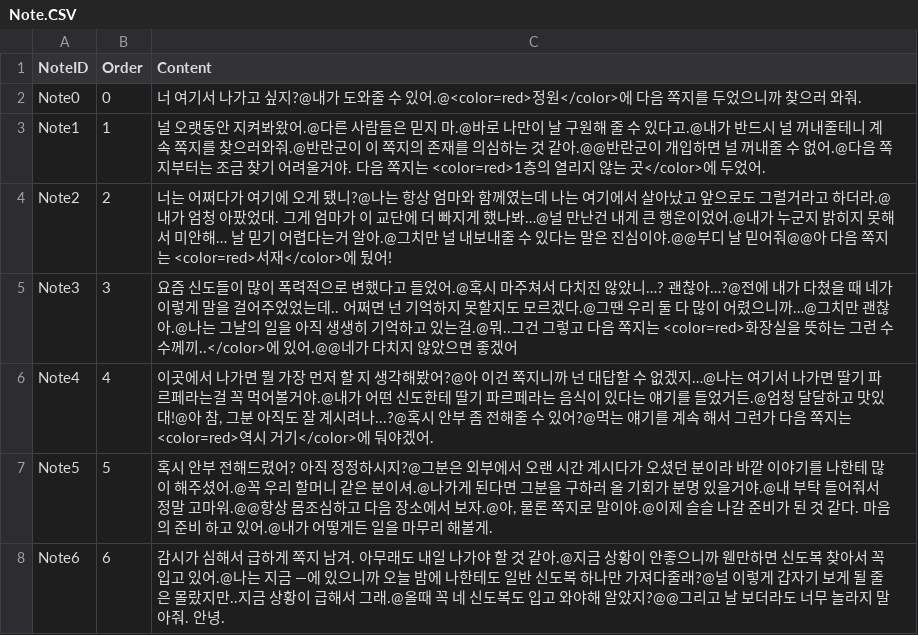
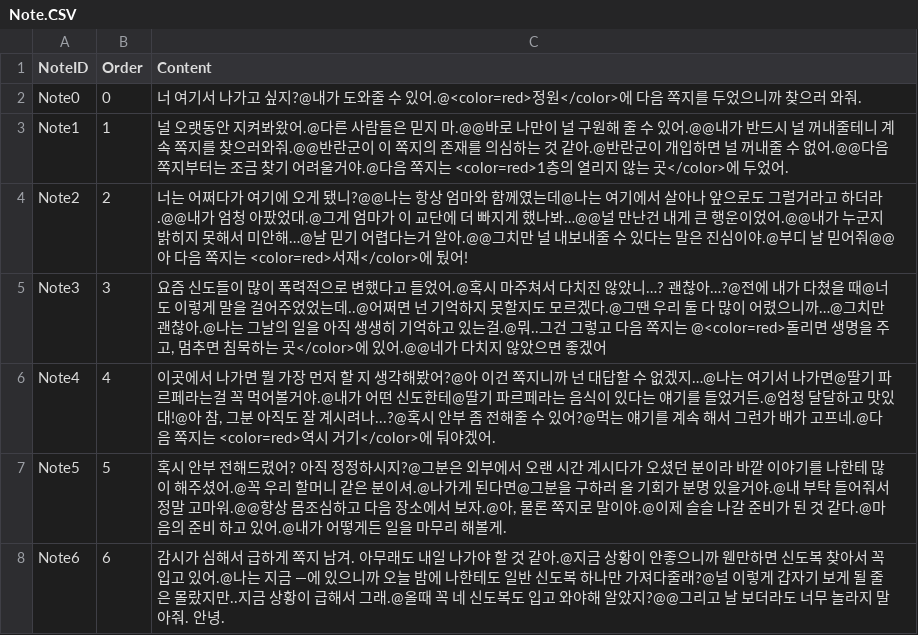
Before and after one commit to leeZn30/Gamelab_Week05, a CSV file: Assets/Resources/CSVFiles/Note.CSV, drawn as a sheet.

```diff
--- a/Assets/Resources/CSVFiles/Note.CSV
+++ b/Assets/Resources/CSVFiles/Note.CSV
@@ -2,7 +2,7 @@
 Note0,0,너 여기서 나가고 싶지?@내가 도와줄 수 있어.@<color=red>정원</color>에 다음 쪽지를 두었으니까 찾으러 와줘.
-Note1,1,널 오랫동안 지켜봐왔어.@다른 사람들은 믿지 마.@바로 나만이 날 구원해 줄 수 있다고.@내가 반드시 널 꺼내줄테니 계속 쪽지를 찾으러와줘.@반란군이 이 쪽지의 존재를 의심하는 것 같아.@@반란군이 개입하면 널 꺼내줄 수 없어.@다음 쪽지부터는 조금 찾기 어려울거야. 다음 쪽지는 <color=red>1층의 열리지 않는 곳</color>에 두었어.
-Note2,2,너는 어쩌다가 여기에 오게 됐니?@나는 항상 엄마와 함께였는데 나는 여기에서 살아났고 앞으로도 그럴거라고 하더라.@내가 엄청 아팠었대. 그게 엄마가 이 교단에 더 빠지게 했나봐…@널 만난건 내게 큰 행운이었어.@내가 누군지 밝히지 못해서 미안해… 날 믿기 어렵다는거 알아.@그치만 널 내보내줄 수 있다는 말은 진심이야.@@부디 날 믿어줘@@아 다음 쪽지는 <color=red>서재</color>에 뒀어!
-Note3,3,요즘 신도들이 많이 폭력적으로 변했다고 들었어.@혹시 마주쳐서 다치진 않았니…? 괜찮아…?@전에 내가 다쳤을 때 네가 이렇게 말을 걸어주었었는데.. 어쩌면 넌 기억하지 못할지도 모르겠다.@그땐 우리 둘 다 많이 어렸으니까…@그치만 괜찮아.@나는 그날의 일을 아직 생생히 기억하고 있는걸.@뭐..그건 그렇고 다음 쪽지는 <color=red>화장실을 뜻하는 그런 수수께끼..</color>에 있어.@@네가 다치지 않았으면 좋겠어
-Note4,4,"이곳에서 나가면 뭘 가장 먼저 할 지 생각해봤어?@아 이건 쪽지니까 넌 대답할 수 없겠지…@나는 여기서 나가면 딸기 파르페라는걸 꼭 먹어볼거야.@내가 어떤 신도한테 딸기 파르페라는 음식이 있다는 얘기를 들었거든.@엄청 달달하고 맛있대!@아 참, 그분 아직도 잘 계시려나...?@혹시 안부 좀 전해줄 수 있어?@먹는 얘기를 계속 해서 그런가 다음 쪽지는 <color=red>역시 거기</color>에 둬야겠어."
-Note5,5,"혹시 안부 전해드렸어? 아직 정정하시지?@그분은 외부에서 오랜 시간 계시다가 오셨던 분이라 바깥 이야기를 나한테 많이 해주셨어.@꼭 우리 할머니 같은 분이셔.@나가게 된다면 그분을 구하러 올 기회가 분명 있을거야.@내 부탁 들어줘서 정말 고마워.@@항상 몸조심하고 다음 장소에서 보자.@아, 물론 쪽지로 말이야.@이제 슬슬 나갈 준비가 된 것 같다. 마음의 준비 하고 있어.@내가 어떻게든 일을 마무리 해볼게."
+Note1,1,널 오랫동안 지켜봐왔어.@다른 사람들은 믿지 마.@@바로 나만이 널 구원해 줄 수 있어.@@내가 반드시 널 꺼내줄테니 계속 쪽지를 찾으러와줘.@@반란군이 이 쪽지의 존재를 의심하는 것 같아.@반란군이 개입하면 널 꺼내줄 수 없어.@@다음 쪽지부터는 조금 찾기 어려울거야.@다음 쪽지는 <color=red>1층의 열리지 않는 곳</color>에 두었어.
+Note2,2,너는 어쩌다가 여기에 오게 됐니?@@나는 항상 엄마와 함께였는데@나는 여기에서 살아나 앞으로도 그럴거라고 하더라.@@내가 엄청 아팠었대.@그게 엄마가 이 교단에 더 빠지게 했나봐…@@널 만난건 내게 큰 행운이었어.@@내가 누군지 밝히지 못해서 미안해…@날 믿기 어렵다는거 알아.@@그치만 널 내보내줄 수 있다는 말은 진심이야.@부디 날 믿어줘@@아 다음 쪽지는 <color=red>서재</color>에 뒀어!
+Note3,3,"요즘 신도들이 많이 폭력적으로 변했다고 들었어.@혹시 마주쳐서 다치진 않았니…? 괜찮아…?@전에 내가 다쳤을 때@너도 이렇게 말을 걸어주었었는데..@어쩌면 넌 기억하지 못할지도 모르겠다.@그땐 우리 둘 다 많이 어렸으니까…@그치만 괜찮아.@나는 그날의 일을 아직 생생히 기억하고 있는걸.@뭐..그건 그렇고 다음 쪽지는 @<color=red>돌리면 생명을 주고, 멈추면 침묵하는 곳</color>에 있어.@@네가 다치지 않았으면 좋겠어"
+Note4,4,"이곳에서 나가면 뭘 가장 먼저 할 지 생각해봤어?@아 이건 쪽지니까 넌 대답할 수 없겠지…@나는 여기서 나가면@딸기 파르페라는걸 꼭 먹어볼거야.@내가 어떤 신도한테@딸기 파르페라는 음식이 있다는 얘기를 들었거든.@엄청 달달하고 맛있대!@아 참, 그분 아직도 잘 계시려나...?@혹시 안부 좀 전해줄 수 있어?@먹는 얘기를 계속 해서 그런가 배가 고프네.@다음 쪽지는 <color=red>역시 거기</color>에 둬야겠어."
+Note5,5,"혹시 안부 전해드렸어? 아직 정정하시지?@그분은 외부에서 오랜 시간 계시다가 오셨던 분이라 바깥 이야기를 나한테 많이 해주셨어.@꼭 우리 할머니 같은 분이셔.@나가게 된다면@그분을 구하러 올 기회가 분명 있을거야.@내 부탁 들어줘서 정말 고마워.@@항상 몸조심하고 다음 장소에서 보자.@아, 물론 쪽지로 말이야.@이제 슬슬 나갈 준비가 된 것 같다.@마음의 준비 하고 있어.@내가 어떻게든 일을 마무리 해볼게."
 Note6,6,감시가 심해서 급하게 쪽지 남겨. 아무래도 내일 나가야 할 것 같아.@지금 상황이 안좋으니까 웬만하면 신도복 찾아서 꼭 입고 있어.@나는 지금 —에 있으니까 오늘 밤에 나한테도 일반 신도복 하나만 가져다줄래?@널 이렇게 갑자기 보게 될 줄은 몰랐지만..지금 상황이 급해서 그래.@올때 꼭 네 신도복도 입고 와야해 알았지?@@그리고 날 보더라도 너무 놀라지 말아줘. 안녕.
```
Also changed, not shown: 1 other file.
